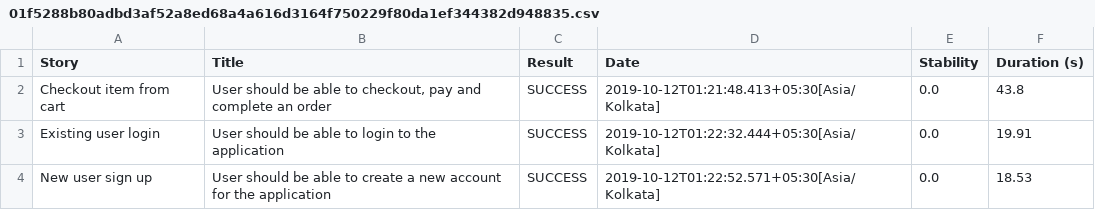
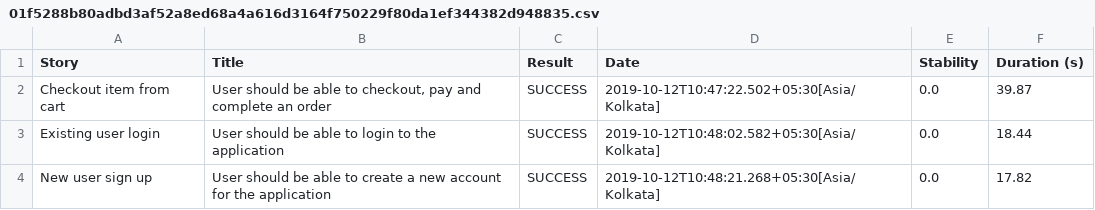
Before and after one commit to amalsgit/serenitybdd-selenium-cucumber-junit-automation, a CSV file: serenity-results/01f5288b80adbd3af52a8ed68a4a616d3164f750229f80da1ef344382d948835.csv, drawn as a sheet.

```diff
--- a/serenity-results/01f5288b80adbd3af52a8ed68a4a616d3164f750229f80da1ef344382d948835.csv
+++ b/serenity-results/01f5288b80adbd3af52a8ed68a4a616d3164f750229f80da1ef344382d948835.csv
@@ -1,4 +1,4 @@
 "Story","Title","Result","Date","Stability","Duration (s)"
-"Checkout item from cart","User should be able to checkout, pay and complete an order","SUCCESS","2019-10-12T01:21:48.413+05:30[Asia/Kolkata]","0.0","43.8"
-"Existing user login","User should be able to login to the application","SUCCESS","2019-10-12T01:22:32.444+05:30[Asia/Kolkata]","0.0","19.91"
-"New user sign up","User should be able to create a new account for the application","SUCCESS","2019-10-12T01:22:52.571+05:30[Asia/Kolkata]","0.0","18.53"
+"Checkout item from cart","User should be able to checkout, pay and complete an order","SUCCESS","2019-10-12T10:47:22.502+05:30[Asia/Kolkata]","0.0","39.87"
+"Existing user login","User should be able to login to the application","SUCCESS","2019-10-12T10:48:02.582+05:30[Asia/Kolkata]","0.0","18.44"
+"New user sign up","User should be able to create a new account for the application","SUCCESS","2019-10-12T10:48:21.268+05:30[Asia/Kolkata]","0.0","17.82"
```
Also changed, not shown: serenity-results/02b15d621ebb1df48acffb34c4f53a8ba03d39d3672c49a0dafd5ce2c9194671.csv, serenity-results/307d5a4a714590e9b9cdb4273446a5f7d0e2805132d073a8416e8da05e3ae038.csv, 51 other files.
